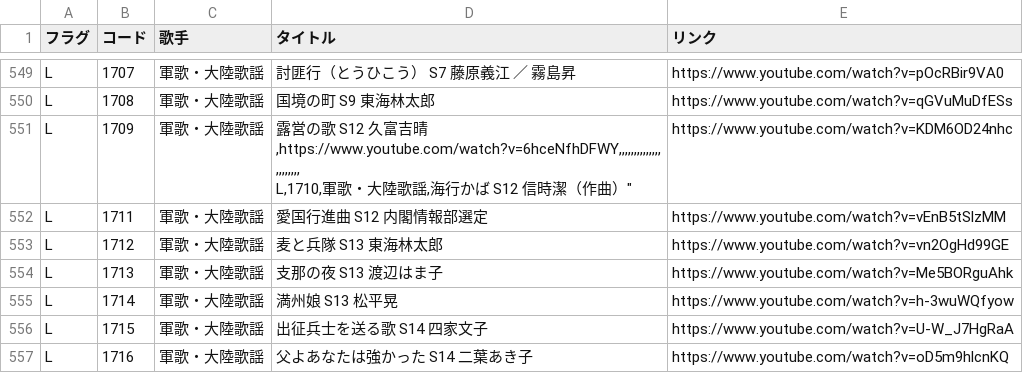
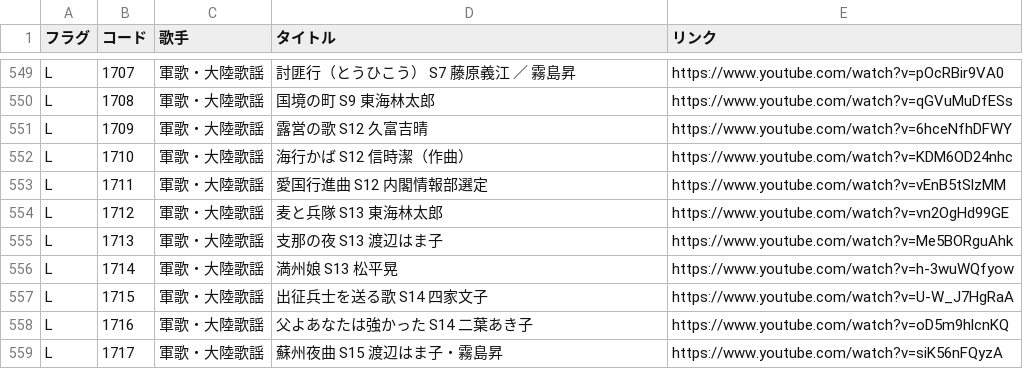
Before and after one commit to SophieITSecret/SophieITSecret.github.io, a CSV file: staging/BarSophie_TEST/JBoxメニュー.csv, drawn as a sheet; only a part is shown, gaps mark what is left out; the shorter side is filled out with more unchanged rows.

Commit message:
Update JBoxメニュー.csv

```diff
--- a/staging/BarSophie_TEST/JBoxメニュー.csv
+++ b/staging/BarSophie_TEST/JBoxメニュー.csv
@@ -550,4 +550,4 @@ L,1707,軍歌・大陸歌謡,"討匪行（とうひこう）　S7  藤原義江
 L,1708,軍歌・大陸歌謡,"国境の町　　　　　　　S9  東海林太郎",https://www.youtube.com/watch?v=qGVuMuDfESs,,,,,,,,,,,,,,,,,,,,,,
-L,1709,軍歌・大陸歌謡,"露営の歌　　　　　　　S12 久富吉晴,https://www.youtube.com/watch?v=6hceNfhDFWY,,,,,,,,,,,,,,,,,,,,,,
-L,1710,軍歌・大陸歌謡,"海行かば　　　　　　　S12 信時潔（作曲）",https://www.youtube.com/watch?v=KDM6OD24nhc,,,,,,,,,,,,,,,,,,,,,,
+L,1709,軍歌・大陸歌謡,"露営の歌　　　　　　　S12 久富吉晴",https://www.youtube.com/watch?v=6hceNfhDFWY,,,,,,,,,,,,,,,,,,,,,,
+L,1710,軍歌・大陸歌謡,"海行かば　　　　　　　S12 信時潔（作曲）",https://www.youtube.com/watch?v=KDM6OD24nhc,,,,,,,,,,,,,,,,,,,,,,
 L,1711,軍歌・大陸歌謡,"愛国行進曲　　　　　　S12 内閣情報部選定",https://www.youtube.com/watch?v=vEnB5tSlzMM,,,,,,,,,,,,,,,,,,,,,,
```
